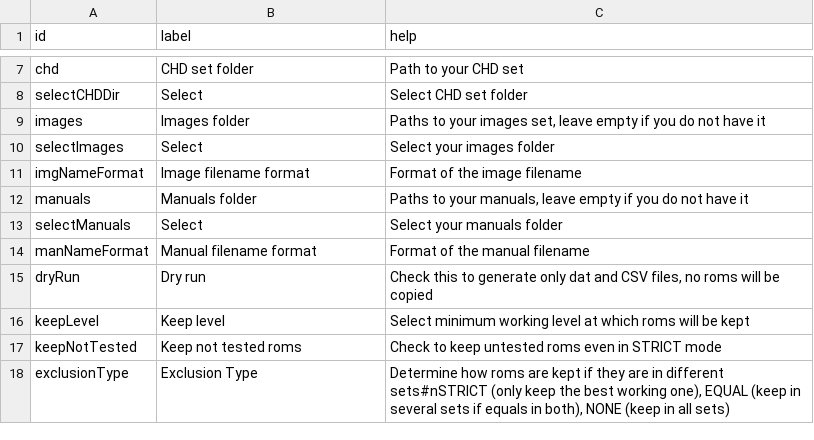
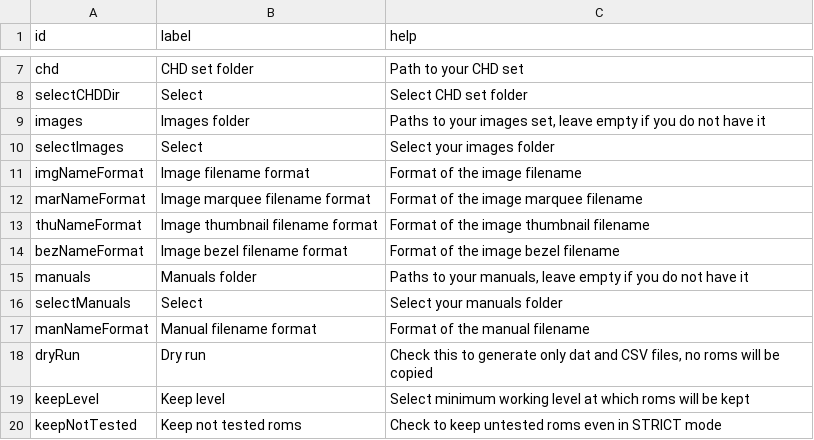
Before and after one commit to jthorpe4/BestArcade, a CSV file: GUI/gui-en-retroarch-n100.csv, drawn as a sheet; only a part is shown, gaps mark what is left out; the shorter side is filled out with more unchanged rows.

Commit message:
Added bezel and thumbs

```diff
--- a/GUI/gui-en-retroarch-n100.csv
+++ b/GUI/gui-en-retroarch-n100.csv
@@ -11,2 +11,5 @@ selectImages;Select;Select your images folder
 imgNameFormat;Image filename format;Format of the image filename
+marNameFormat;Image marquee filename format;Format of the image marquee filename
+thuNameFormat;Image thumbnail filename format;Format of the image thumbnail filename
+bezNameFormat;Image bezel filename format;Format of the image bezel filename
 manuals;Manuals folder;Paths to your manuals, leave empty if you do not have it
```
Also changed, not shown: 6 other files.
